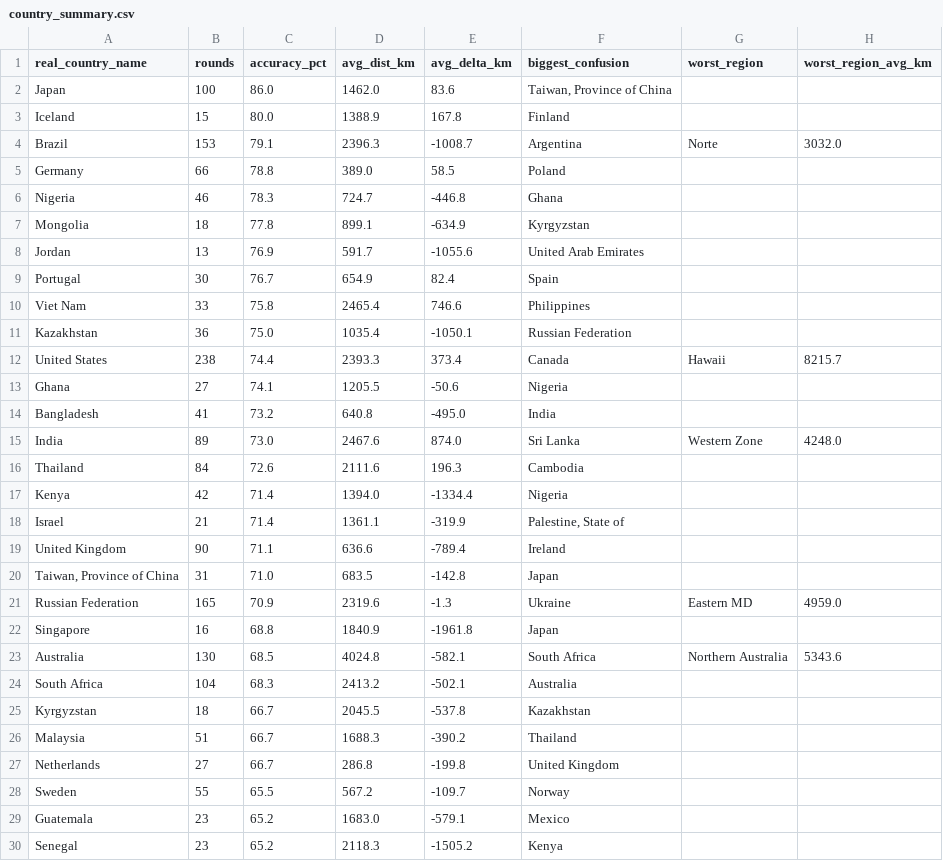
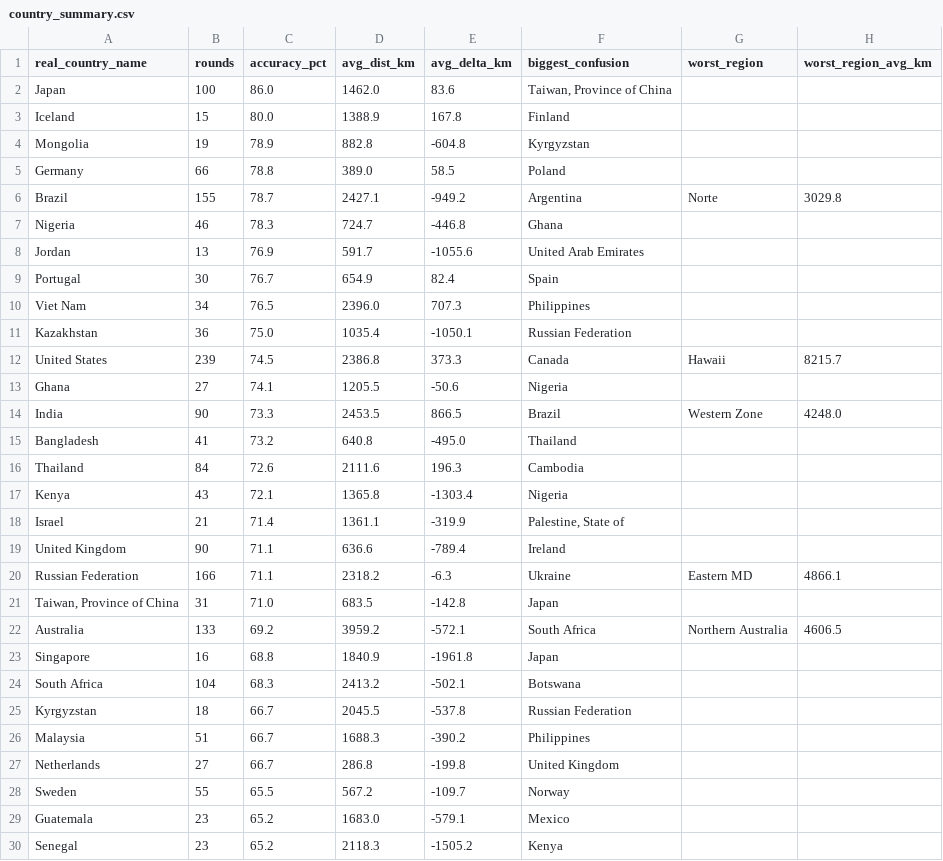
Before and after one commit to pedrosalgado22/Live_Geoguessr_Dashboard, a CSV file: country_summary.csv, drawn as a sheet; only a part is shown; the diff covers the shown part only.

```diff
--- a/country_summary.csv
+++ b/country_summary.csv
@@ -3,25 +3,25 @@ Japan,100,86.0,1462.0,83.6,"Taiwan, Province of China",,
 Iceland,15,80.0,1388.9,167.8,Finland,,
-Brazil,153,79.1,2396.3,-1008.7,Argentina,Norte,3032.0
+Mongolia,19,78.9,882.8,-604.8,Kyrgyzstan,,
 Germany,66,78.8,389.0,58.5,Poland,,
+Brazil,155,78.7,2427.1,-949.2,Argentina,Norte,3029.8
 Nigeria,46,78.3,724.7,-446.8,Ghana,,
-Mongolia,18,77.8,899.1,-634.9,Kyrgyzstan,,
 Jordan,13,76.9,591.7,-1055.6,United Arab Emirates,,
 Portugal,30,76.7,654.9,82.4,Spain,,
-Viet Nam,33,75.8,2465.4,746.6,Philippines,,
+Viet Nam,34,76.5,2396.0,707.3,Philippines,,
 Kazakhstan,36,75.0,1035.4,-1050.1,Russian Federation,,
-United States,238,74.4,2393.3,373.4,Canada,Hawaii,8215.7
+United States,239,74.5,2386.8,373.3,Canada,Hawaii,8215.7
 Ghana,27,74.1,1205.5,-50.6,Nigeria,,
-Bangladesh,41,73.2,640.8,-495.0,India,,
-India,89,73.0,2467.6,874.0,Sri Lanka,Western Zone,4248.0
+India,90,73.3,2453.5,866.5,Brazil,Western Zone,4248.0
+Bangladesh,41,73.2,640.8,-495.0,Thailand,,
 Thailand,84,72.6,2111.6,196.3,Cambodia,,
-Kenya,42,71.4,1394.0,-1334.4,Nigeria,,
+Kenya,43,72.1,1365.8,-1303.4,Nigeria,,
 Israel,21,71.4,1361.1,-319.9,"Palestine, State of",,
 United Kingdom,90,71.1,636.6,-789.4,Ireland,,
+Russian Federation,166,71.1,2318.2,-6.3,Ukraine,Eastern MD,4866.1
 "Taiwan, Province of China",31,71.0,683.5,-142.8,Japan,,
-Russian Federation,165,70.9,2319.6,-1.3,Ukraine,Eastern MD,4959.0
+Australia,133,69.2,3959.2,-572.1,South Africa,Northern Australia,4606.5
 Singapore,16,68.8,1840.9,-1961.8,Japan,,
-Australia,130,68.5,4024.8,-582.1,South Africa,Northern Australia,5343.6
-South Africa,104,68.3,2413.2,-502.1,Australia,,
-Kyrgyzstan,18,66.7,2045.5,-537.8,Kazakhstan,,
-Malaysia,51,66.7,1688.3,-390.2,Thailand,,
+South Africa,104,68.3,2413.2,-502.1,Botswana,,
+Kyrgyzstan,18,66.7,2045.5,-537.8,Russian Federation,,
+Malaysia,51,66.7,1688.3,-390.2,Philippines,,
 Netherlands,27,66.7,286.8,-199.8,United Kingdom,,
```
Also changed, not shown: 6 added rows, 6 removed rows and 15 edited cells elsewhere in this file, country_training_ranking.csv, games.csv, 1 other file.
